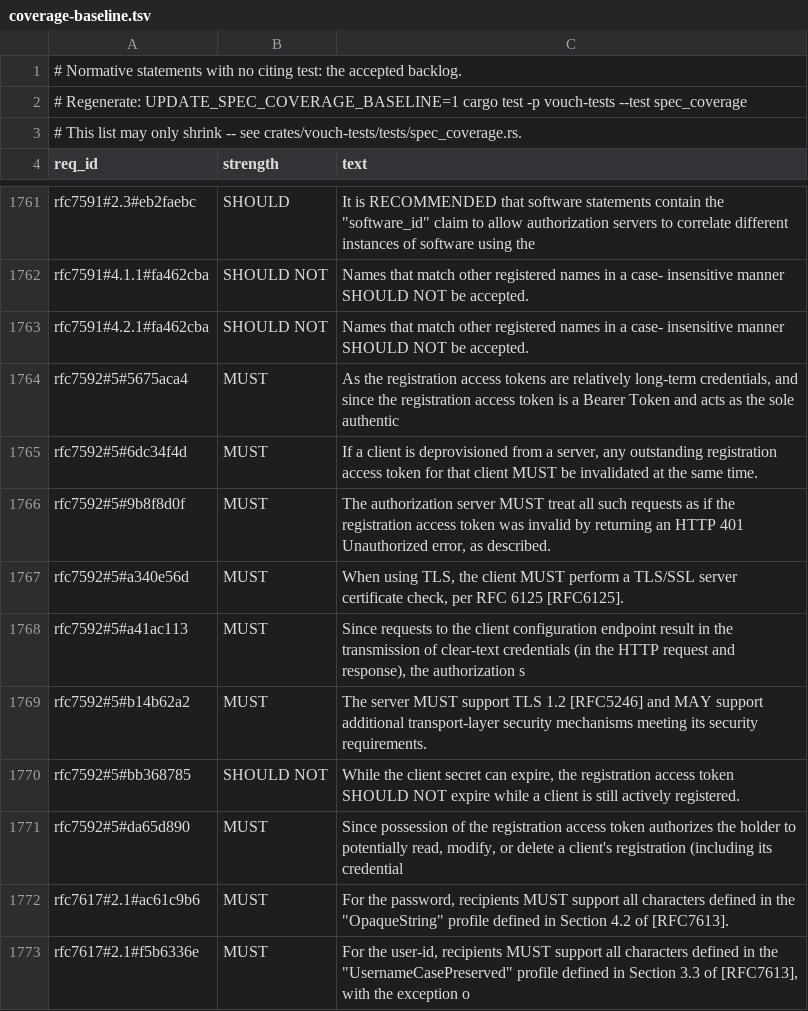
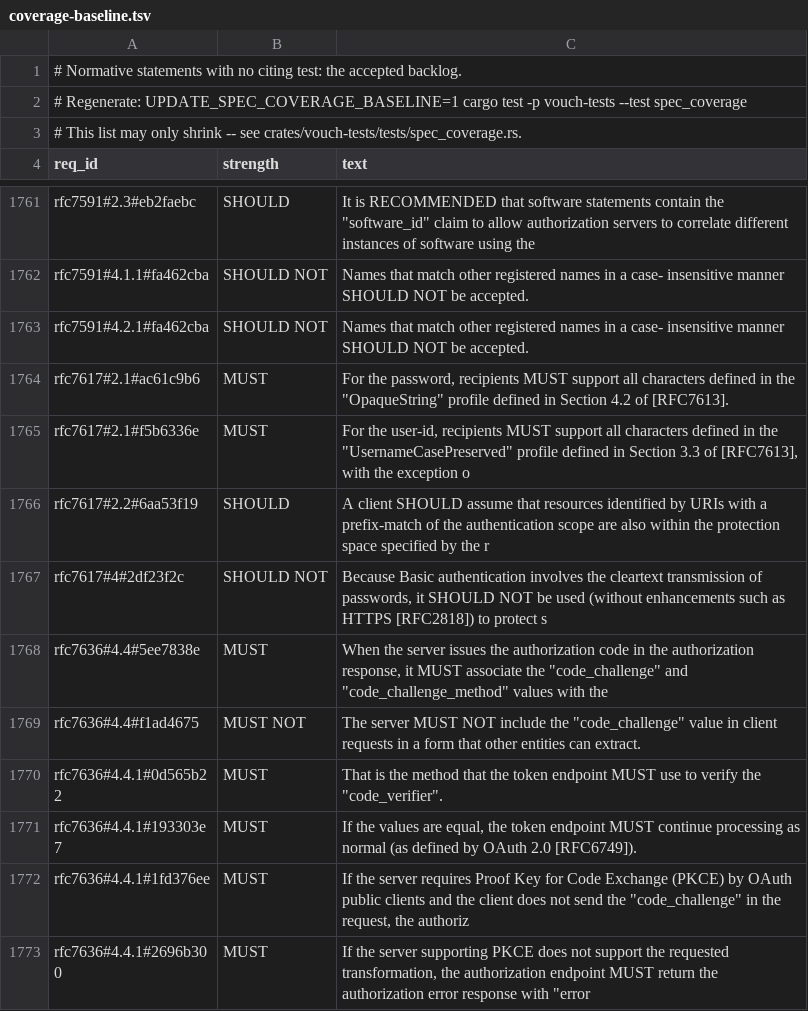
Before and after one commit to vouch-sh/vouch, a TSV file: specs/coverage-baseline.tsv, drawn as a sheet; only a part is shown, gaps mark what is left out; the shorter side is filled out with more unchanged rows; the diff names each change by its address in the sheet, - before the commit and + after, or states it on an @@ line.

```diff
--- a/specs/coverage-baseline.tsv
+++ b/specs/coverage-baseline.tsv
-row 1764: rfc7592#5#5675aca4 | MUST | As the registration access tokens are relatively long-term credentials, and since the registration access token is a Bearer Token and acts as the sole authentic
-row 1765: rfc7592#5#6dc34f4d | MUST | If a client is deprovisioned from a server, any outstanding registration access token for that client MUST be invalidated at the same time.
-row 1766: rfc7592#5#9b8f8d0f | MUST | The authorization server MUST treat all such requests as if the registration access token was invalid by returning an HTTP 401 Unauthorized error, as described.
-row 1767: rfc7592#5#a340e56d | MUST | When using TLS, the client MUST perform a TLS/SSL server certificate check, per RFC 6125 [RFC6125].
-row 1768: rfc7592#5#a41ac113 | MUST | Since requests to the client configuration endpoint result in the transmission of clear-text credentials (in the HTTP request and response), the authorization s
-row 1769: rfc7592#5#b14b62a2 | MUST | The server MUST support TLS 1.2 [RFC5246] and MAY support additional transport-layer security mechanisms meeting its security requirements.
-row 1770: rfc7592#5#bb368785 | SHOULD NOT | While the client secret can expire, the registration access token SHOULD NOT expire while a client is still actively registered.
-row 1771: rfc7592#5#da65d890 | MUST | Since possession of the registration access token authorizes the holder to potentially read, modify, or delete a client's registration (including its credential
```
